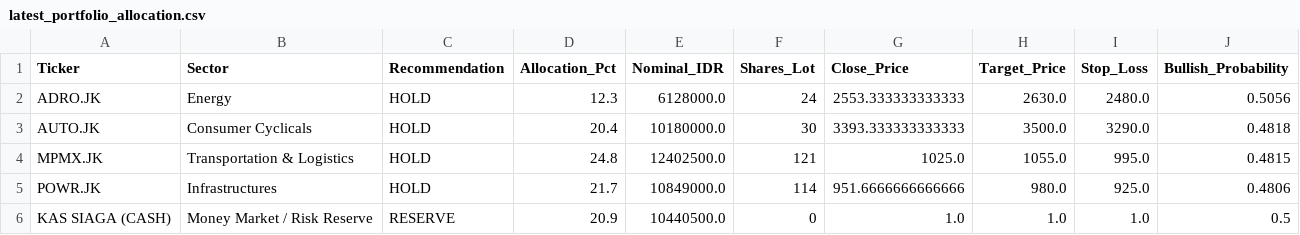
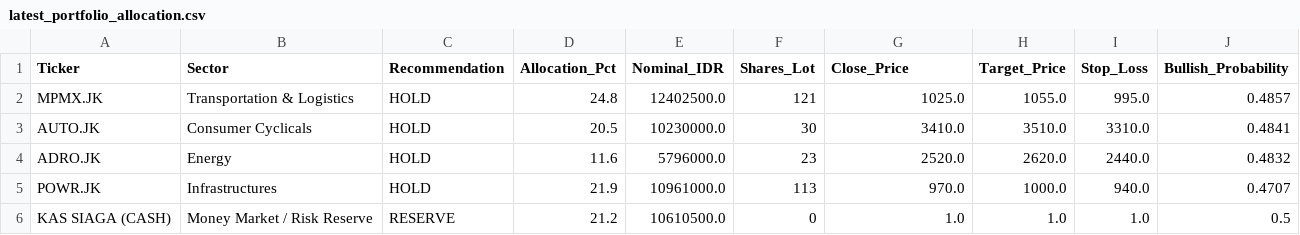
Before and after one commit to Ifan-Apres/stock-market-recommendation, a CSV file: data/processed/latest_portfolio_allocation.csv, drawn as a sheet.

```diff
--- a/data/processed/latest_portfolio_allocation.csv
+++ b/data/processed/latest_portfolio_allocation.csv
@@ -1,6 +1,6 @@
 Ticker,Sector,Recommendation,Allocation_Pct,Nominal_IDR,Shares_Lot,Close_Price,Target_Price,Stop_Loss,Bullish_Probability
-ADRO.JK,Energy,HOLD,12.3,6128000.0,24,2553.333333333333,2630.0,2480.0,0.5056
-AUTO.JK,Consumer Cyclicals,HOLD,20.4,10180000.0,30,3393.333333333333,3500.0,3290.0,0.4818
-MPMX.JK,Transportation & Logistics,HOLD,24.8,12402500.0,121,1025.0,1055.0,995.0,0.4815
-POWR.JK,Infrastructures,HOLD,21.7,10849000.0,114,951.6666666666666,980.0,925.0,0.4806
-KAS SIAGA (CASH),Money Market / Risk Reserve,RESERVE,20.9,10440500.0,0,1.0,1.0,1.0,0.5
+MPMX.JK,Transportation & Logistics,HOLD,24.8,12402500.0,121,1025.0,1055.0,995.0,0.4857
+AUTO.JK,Consumer Cyclicals,HOLD,20.5,10230000.0,30,3410.0,3510.0,3310.0,0.4841
+ADRO.JK,Energy,HOLD,11.6,5796000.0,23,2520.0,2620.0,2440.0,0.4832
+POWR.JK,Infrastructures,HOLD,21.9,10961000.0,113,970.0,1000.0,940.0,0.4707
+KAS SIAGA (CASH),Money Market / Risk Reserve,RESERVE,21.2,10610500.0,0,1.0,1.0,1.0,0.5
```
Also changed, not shown: data/processed/latest_alpha_recommendations_dividend.csv, data/processed/latest_alpha_recommendations_favorites.csv, 9 other files.
